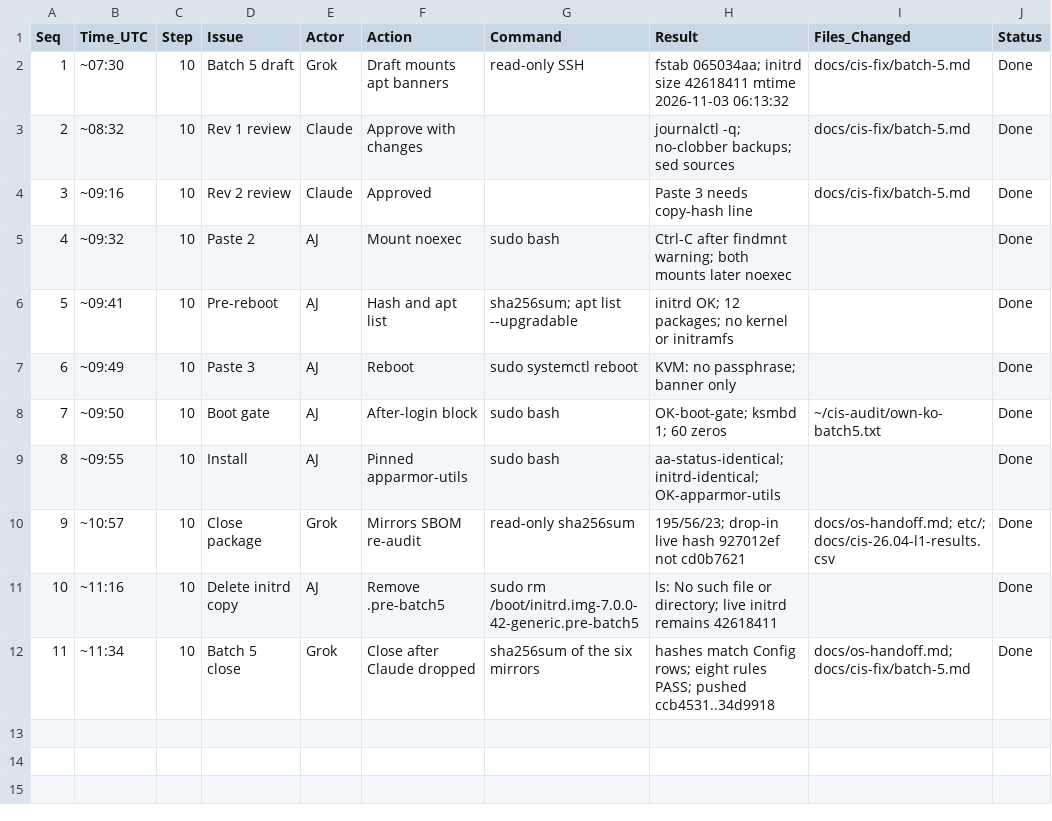
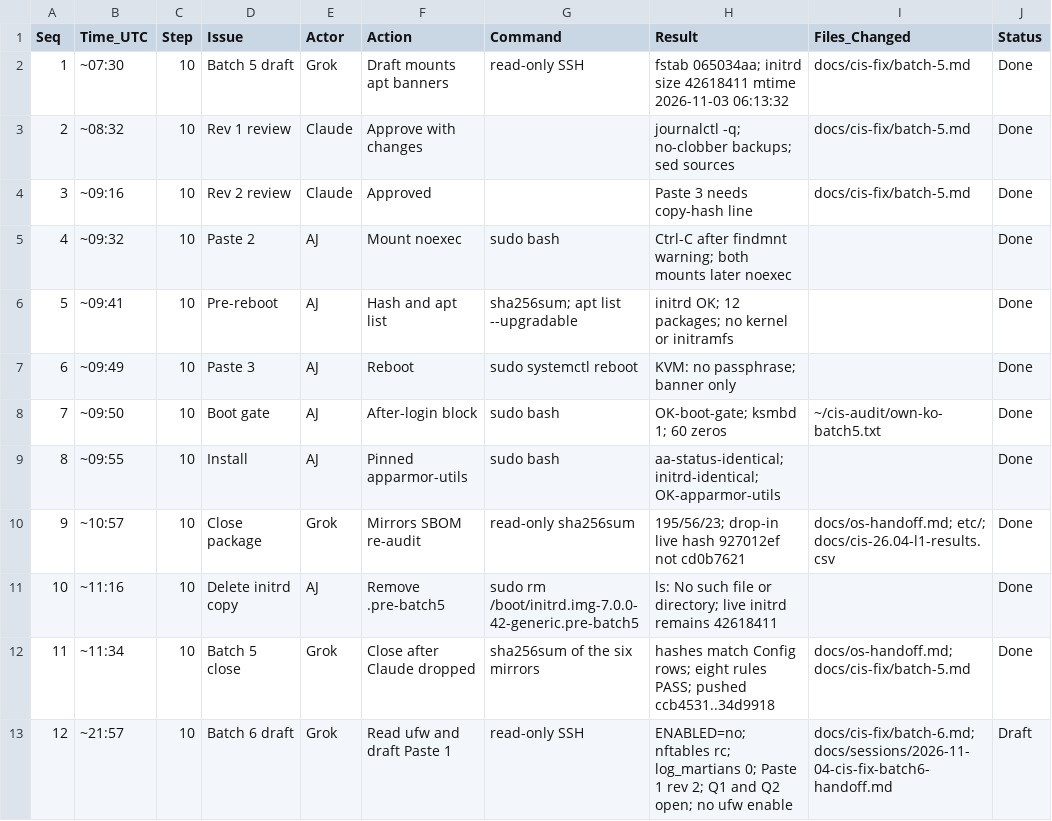
Before and after one commit to ajeswint/strix-halo-johnny, a CSV file: docs/sessions/Johnny_CIS_Fix_Session_Log_2026-11-04.csv, drawn as a sheet; the diff names each change by its address in the sheet, - before the commit and + after, or states it on an @@ line.

```diff
--- a/docs/sessions/Johnny_CIS_Fix_Session_Log_2026-11-04.csv
+++ b/docs/sessions/Johnny_CIS_Fix_Session_Log_2026-11-04.csv
+row 13: 12 | ~21:57 | 10 | Batch 6 draft | Grok | Read ufw and draft Paste 1 | read-only SSH | ENABLED=no; nftables rc; log_martians 0; Paste 1 rev 2; Q1 and Q2 open; no ufw enable | docs/cis-fix/batch-6.md; docs/sessions/2026-11-04-cis-fix-batch6-handoff.md | Draft
```
Also changed, not shown: 3 other files.
